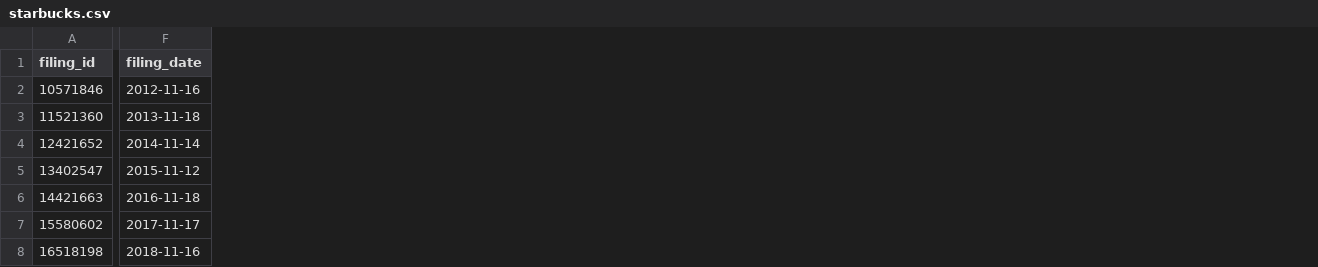
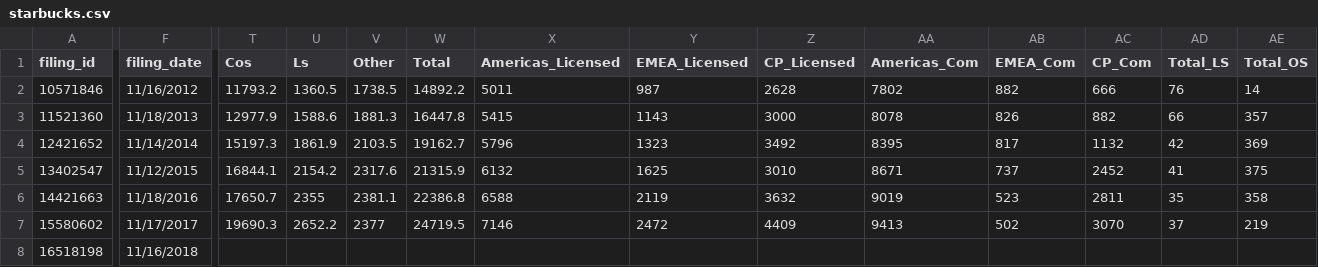
Before and after one commit to Coffee-Chain-Analysis/SEC-Data-analysis, a CSV file: starbucks.csv, drawn as a sheet; only a part is shown, gaps mark what is left out; the diff covers the shown part only; the diff names each change by its address in the sheet, - before the commit and + after, or states it on an @@ line.

Commit message:
new data added to starbucks

```diff
--- a/starbucks.csv
+++ b/starbucks.csv
+column T (Cos), rows 2-7: 11793.2 | 12977.9 | 15197.3 | 16844.1 | 17650.7 | 19690.3
+column U (Ls), rows 2-7: 1360.5 | 1588.6 | 1861.9 | 2154.2 | 2355 | 2652.2
+column V (Other), rows 2-7: 1738.5 | 1881.3 | 2103.5 | 2317.6 | 2381.1 | 2377
+column W (Total), rows 2-7: 14892.2 | 16447.8 | 19162.7 | 21315.9 | 22386.8 | 24719.5
+column X (Americas_Licensed), rows 2-7: 5011 | 5415 | 5796 | 6132 | 6588 | 7146
+column Y (EMEA_Licensed), rows 2-7: 987 | 1143 | 1323 | 1625 | 2119 | 2472
+column Z (CP_Licensed), rows 2-7: 2628 | 3000 | 3492 | 3010 | 3632 | 4409
+column AA (Americas_Com), rows 2-7: 7802 | 8078 | 8395 | 8671 | 9019 | 9413
+column AB (EMEA_Com), rows 2-7: 882 | 826 | 817 | 737 | 523 | 502
+column AC (CP_Com), rows 2-7: 666 | 882 | 1132 | 2452 | 2811 | 3070
+column AD (Total_LS), rows 2-7: 76 | 66 | 42 | 41 | 35 | 37
+column AE (Total_OS), rows 2-7: 14 | 357 | 369 | 375 | 358 | 219
-F2 (filing_date): 2012-11-16
+F2 (filing_date): 11/16/2012
-F3 (filing_date): 2013-11-18
+F3 (filing_date): 11/18/2013
-F4 (filing_date): 2014-11-14
+F4 (filing_date): 11/14/2014
-F5 (filing_date): 2015-11-12
+F5 (filing_date): 11/12/2015
-F6 (filing_date): 2016-11-18
+F6 (filing_date): 11/18/2016
-F7 (filing_date): 2017-11-17
+F7 (filing_date): 11/17/2017
-F8 (filing_date): 2018-11-16
+F8 (filing_date): 11/16/2018
```
Also changed, not shown: 9 added columns elsewhere in this file.
